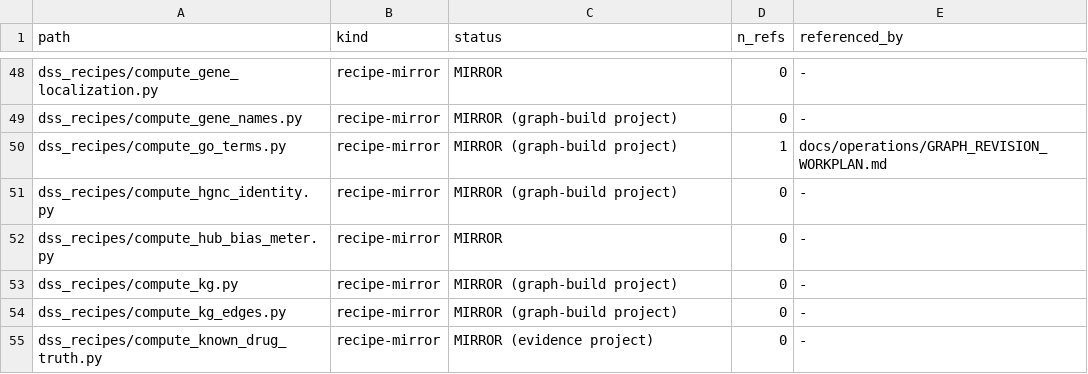
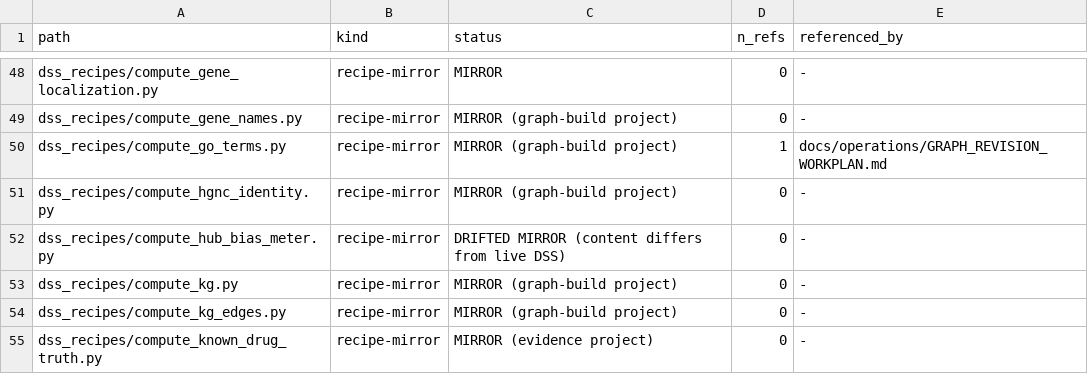
Before and after one commit to lhfudataiku/demo-target-identification, a TSV file: .index/code.tsv, drawn as a sheet; only a part is shown, gaps mark what is left out.

```diff
--- a/.index/code.tsv
+++ b/.index/code.tsv
@@ -51,3 +51,3 @@ dss_recipes/compute_go_terms.py	recipe-mirror	MIRROR (graph-build project)	1	doc
 dss_recipes/compute_hgnc_identity.py	recipe-mirror	MIRROR (graph-build project)	0	-
-dss_recipes/compute_hub_bias_meter.py	recipe-mirror	MIRROR	0	-
+dss_recipes/compute_hub_bias_meter.py	recipe-mirror	DRIFTED MIRROR (content differs from live DSS)	0	-
 dss_recipes/compute_kg.py	recipe-mirror	MIRROR (graph-build project)	0	-
```
Also changed, not shown: .index/claims.tsv, 13 other files.
